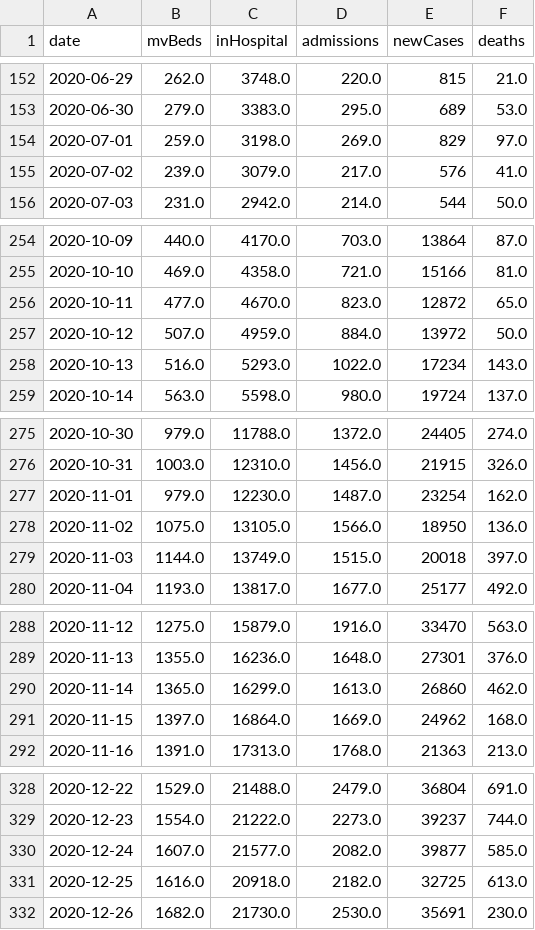
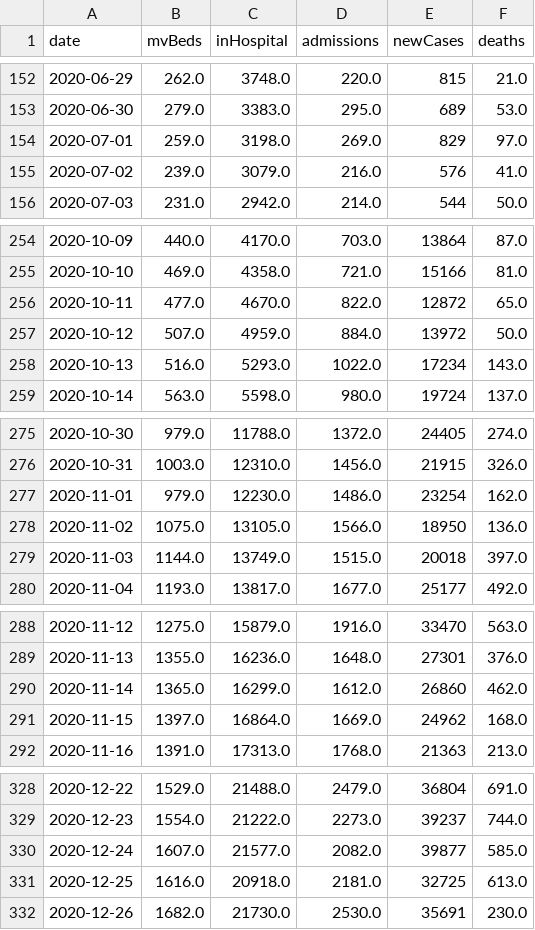
Before and after one commit to WhiteLinen/ukcv, a CSV file: data.csv, drawn as a sheet; only a part is shown, gaps mark what is left out; the diff covers the shown part only.

```diff
--- a/data.csv
+++ b/data.csv
@@ -154,3 +154,3 @@ date,mvBeds,inHospital,admissions,newCases,deaths
 2020-07-01,259.0,3198.0,269.0,829,97.0
-2020-07-02,239.0,3079.0,217.0,576,41.0
+2020-07-02,239.0,3079.0,216.0,576,41.0
 2020-07-03,231.0,2942.0,214.0,544,50.0
@@ -255,3 +255,3 @@ date,mvBeds,inHospital,admissions,newCases,deaths
 2020-10-10,469.0,4358.0,721.0,15166,81.0
-2020-10-11,477.0,4670.0,823.0,12872,65.0
+2020-10-11,477.0,4670.0,822.0,12872,65.0
 2020-10-12,507.0,4959.0,884.0,13972,50.0
@@ -276,3 +276,3 @@ date,mvBeds,inHospital,admissions,newCases,deaths
 2020-10-31,1003.0,12310.0,1456.0,21915,326.0
-2020-11-01,979.0,12230.0,1487.0,23254,162.0
+2020-11-01,979.0,12230.0,1486.0,23254,162.0
 2020-11-02,1075.0,13105.0,1566.0,18950,136.0
@@ -289,3 +289,3 @@ date,mvBeds,inHospital,admissions,newCases,deaths
 2020-11-13,1355.0,16236.0,1648.0,27301,376.0
-2020-11-14,1365.0,16299.0,1613.0,26860,462.0
+2020-11-14,1365.0,16299.0,1612.0,26860,462.0
 2020-11-15,1397.0,16864.0,1669.0,24962,168.0
@@ -330,3 +330,3 @@ date,mvBeds,inHospital,admissions,newCases,deaths
 2020-12-24,1607.0,21577.0,2082.0,39877,585.0
-2020-12-25,1616.0,20918.0,2182.0,32725,613.0
+2020-12-25,1616.0,20918.0,2181.0,32725,613.0
 2020-12-26,1682.0,21730.0,2530.0,35691,230.0
```
Also changed, not shown: 3 added rows and 56 edited cells elsewhere in this file, 2 other files.
